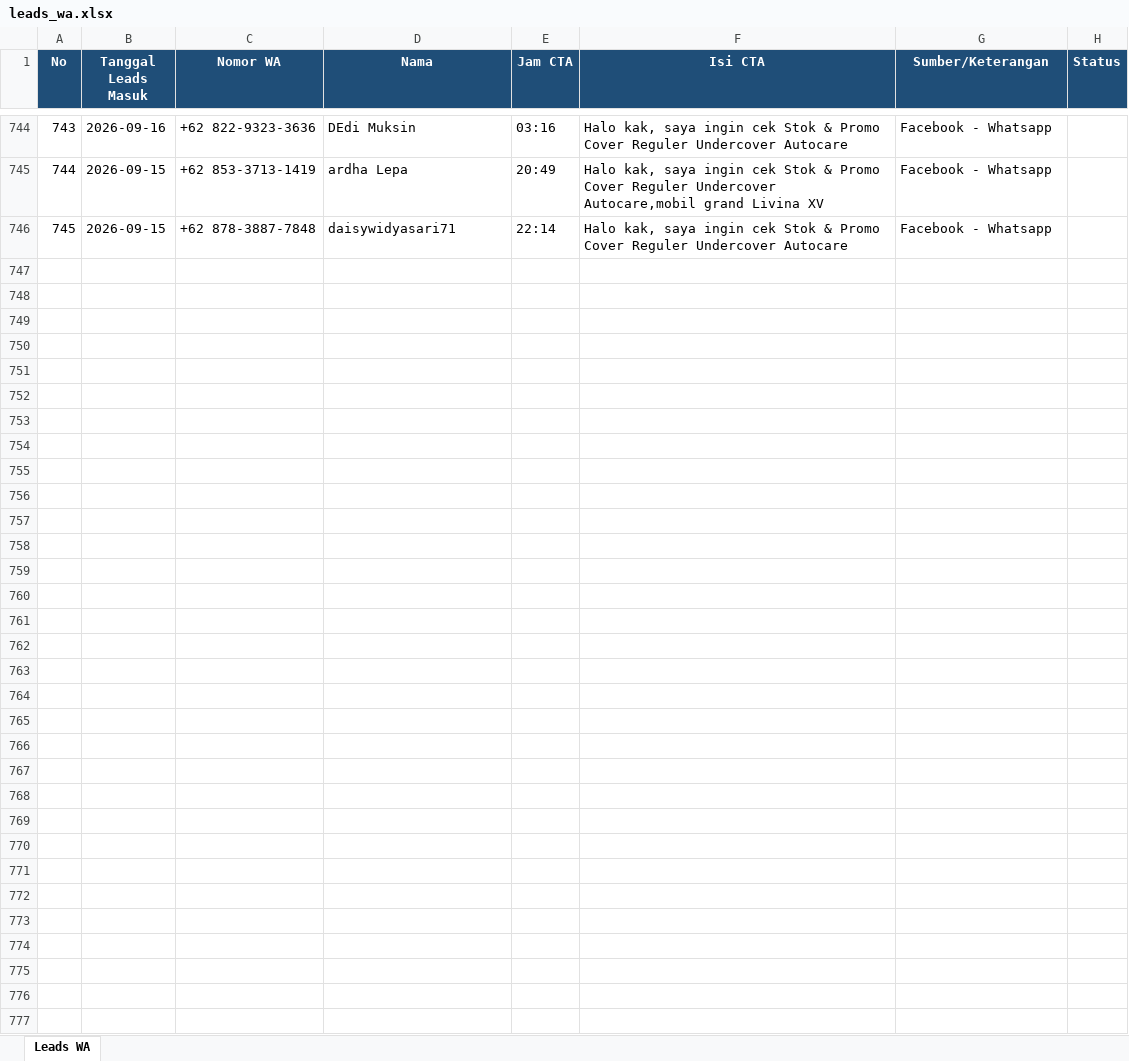
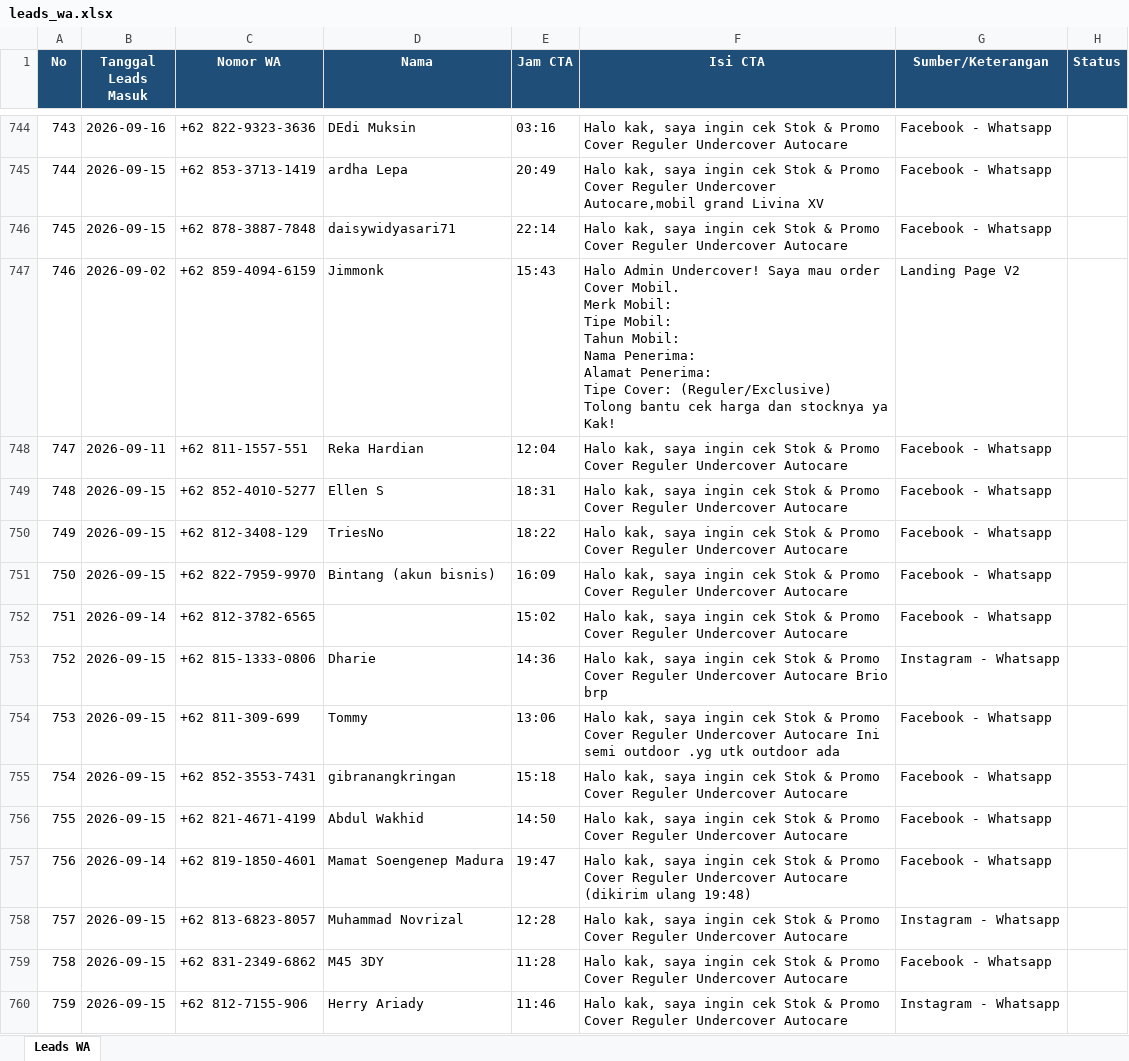
Before and after one commit to undercovermobil-bot/dealmaker, an Excel workbook: data/leads_wa.xlsx, sheet Leads WA, drawn as a sheet; only a part is shown, gaps mark what is left out; values as stored, in another font and other column widths than the file's, no borders; ↵ is a line break in a cell; the diff names each change by its address in the sheet, - before the commit and + after, or states it on an @@ line.

```diff
--- a/data/leads_wa.xlsx (sheet Leads WA)
+++ b/data/leads_wa.xlsx (sheet Leads WA)
+row 747: 746 | 2026-09-02 | +62 859-4094-6159 | Jimmonk | 15:43 | Halo Admin Undercover! Saya mau order Cover Mobil. ↵ Merk Mobil: ↵ Tipe Mobil: ↵ Tahun Mobil: ↵ Nama Penerima: ↵ Alamat Penerima: ↵ Tipe Cover: (Reguler/Exclusive) ↵ Tolong bantu cek harga dan stocknya ya Kak! | Landing Page V2
+row 748: 747 | 2026-09-11 | +62 811-1557-551 | Reka Hardian | 12:04 | Halo kak, saya ingin cek Stok & Promo Cover Reguler Undercover Autocare | Facebook - Whatsapp
+row 749: 748 | 2026-09-15 | +62 852-4010-5277 | Ellen S | 18:31 | Halo kak, saya ingin cek Stok & Promo Cover Reguler Undercover Autocare | Facebook - Whatsapp
+row 750: 749 | 2026-09-15 | +62 812-3408-129 | TriesNo | 18:22 | Halo kak, saya ingin cek Stok & Promo Cover Reguler Undercover Autocare | Facebook - Whatsapp
+row 751: 750 | 2026-09-15 | +62 822-7959-9970 | Bintang (akun bisnis) | 16:09 | Halo kak, saya ingin cek Stok & Promo Cover Reguler Undercover Autocare | Facebook - Whatsapp
+row 752: 751 | 2026-09-14 | +62 812-3782-6565 |  | 15:02 | Halo kak, saya ingin cek Stok & Promo Cover Reguler Undercover Autocare | Facebook - Whatsapp
+row 753: 752 | 2026-09-15 | +62 815-1333-0806 | Dharie | 14:36 | Halo kak, saya ingin cek Stok & Promo Cover Reguler Undercover Autocare Brio brp | Instagram - Whatsapp
+row 754: 753 | 2026-09-15 | +62 811-309-699 | Tommy | 13:06 | Halo kak, saya ingin cek Stok & Promo Cover Reguler Undercover Autocare Ini semi outdoor .yg utk outdoor ada | Facebook - Whatsapp
+row 755: 754 | 2026-09-15 | +62 852-3553-7431 | gibranangkringan | 15:18 | Halo kak, saya ingin cek Stok & Promo Cover Reguler Undercover Autocare | Facebook - Whatsapp
+row 756: 755 | 2026-09-15 | +62 821-4671-4199 | Abdul Wakhid | 14:50 | Halo kak, saya ingin cek Stok & Promo Cover Reguler Undercover Autocare | Facebook - Whatsapp
+row 757: 756 | 2026-09-14 | +62 819-1850-4601 | Mamat Soengenep Madura | 19:47 | Halo kak, saya ingin cek Stok & Promo Cover Reguler Undercover Autocare (dikirim ulang 19:48) | Facebook - Whatsapp
+row 758: 757 | 2026-09-15 | +62 813-6823-8057 | Muhammad Novrizal | 12:28 | Halo kak, saya ingin cek Stok & Promo Cover Reguler Undercover Autocare | Instagram - Whatsapp
+row 759: 758 | 2026-09-15 | +62 831-2349-6862 | M45 3DY | 11:28 | Halo kak, saya ingin cek Stok & Promo Cover Reguler Undercover Autocare | Facebook - Whatsapp
+row 760: 759 | 2026-09-15 | +62 812-7155-906 | Herry Ariady | 11:46 | Halo kak, saya ingin cek Stok & Promo Cover Reguler Undercover Autocare | Instagram - Whatsapp
```
